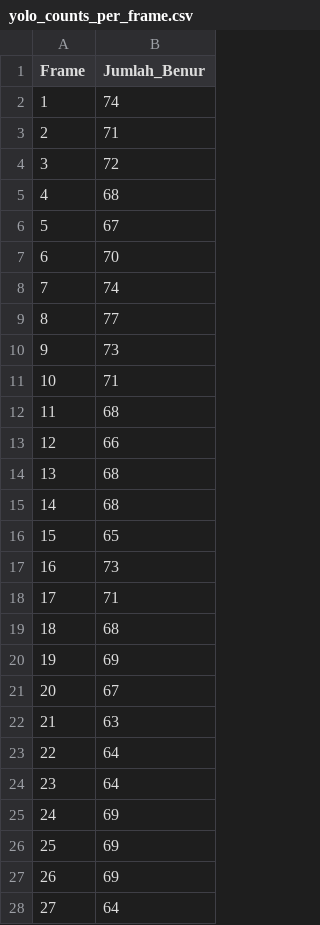
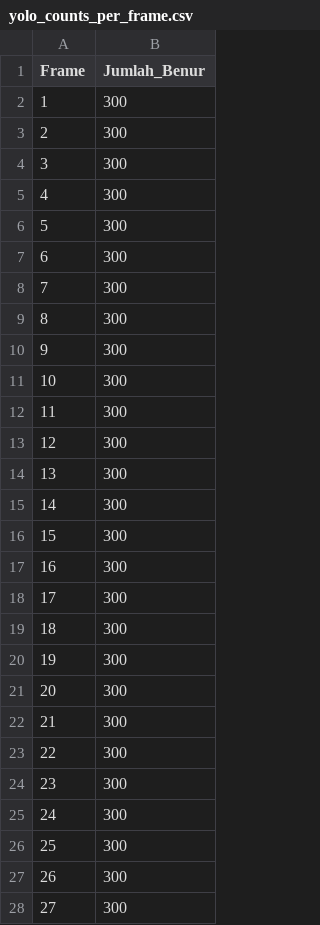
Before and after one commit to Andif12/VanameCounting, a CSV file: hasil_gambar/yolo/yolo_counts_per_frame.csv, drawn as a sheet; only a part is shown; the diff covers the shown part only.

```diff
--- a/hasil_gambar/yolo/yolo_counts_per_frame.csv
+++ b/hasil_gambar/yolo/yolo_counts_per_frame.csv
@@ -1,28 +1,28 @@
 Frame,Jumlah_Benur
-1,74
-2,71
-3,72
-4,68
-5,67
-6,70
-7,74
-8,77
-9,73
-10,71
-11,68
-12,66
-13,68
-14,68
-15,65
-16,73
-17,71
-18,68
-19,69
-20,67
-21,63
-22,64
-23,64
-24,69
-25,69
-26,69
-27,64
+1,300
+2,300
+3,300
+4,300
+5,300
+6,300
+7,300
+8,300
+9,300
+10,300
+11,300
+12,300
+13,300
+14,300
+15,300
+16,300
+17,300
+18,300
+19,300
+20,300
+21,300
+22,300
+23,300
+24,300
+25,300
+26,300
+27,300
```
Also changed, not shown: 49 added rows and 11 edited cells elsewhere in this file, 16 other files.
